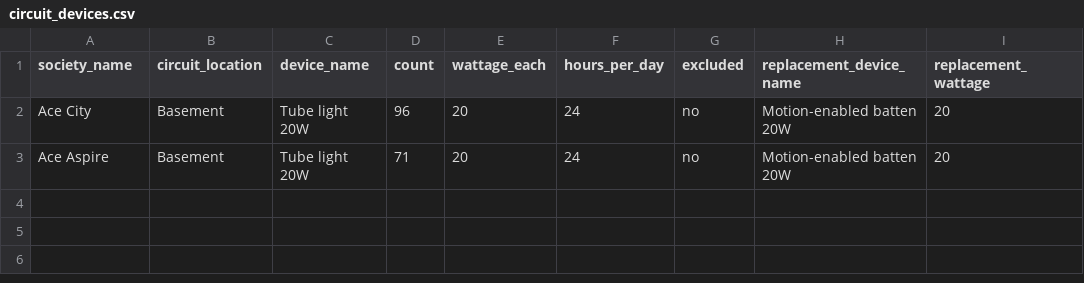
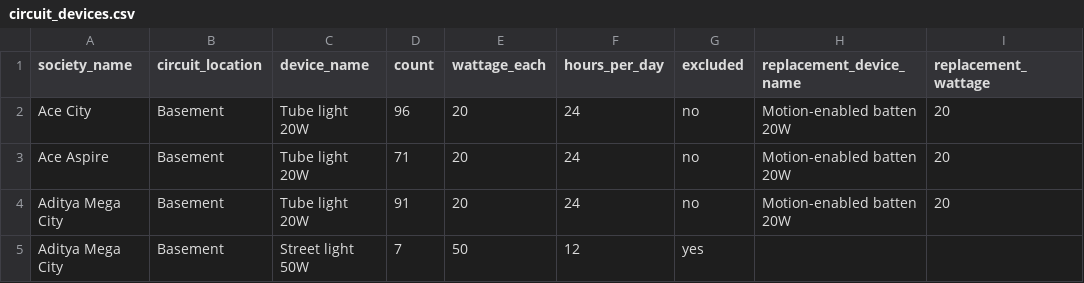
Before and after one commit to manishjhamb86/firstthing-dashboard, a CSV file: docs/backfill/circuit_devices.csv, drawn as a sheet.

```diff
--- a/docs/backfill/circuit_devices.csv
+++ b/docs/backfill/circuit_devices.csv
@@ -3 +3,3 @@ Ace City,Basement,Tube light 20W,96,20,24,no,Motion-enabled batten 20W,20
 Ace Aspire,Basement,Tube light 20W,71,20,24,no,Motion-enabled batten 20W,20
+Aditya Mega City,Basement,Tube light 20W,91,20,24,no,Motion-enabled batten 20W,20
+Aditya Mega City,Basement,Street light 50W,7,50,12,yes,,
```
Also changed, not shown: docs/backfill/circuits.csv, docs/backfill/societies.csv.
